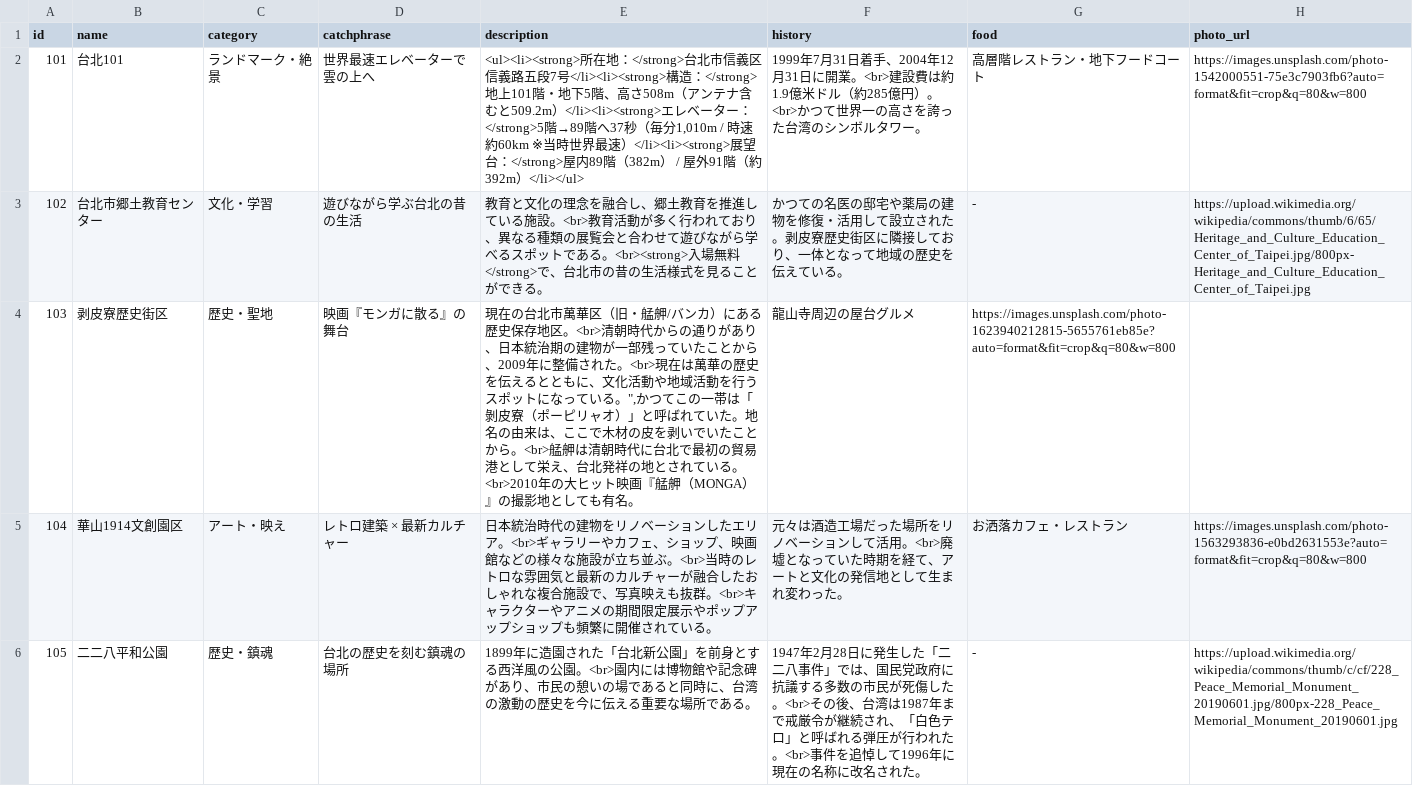
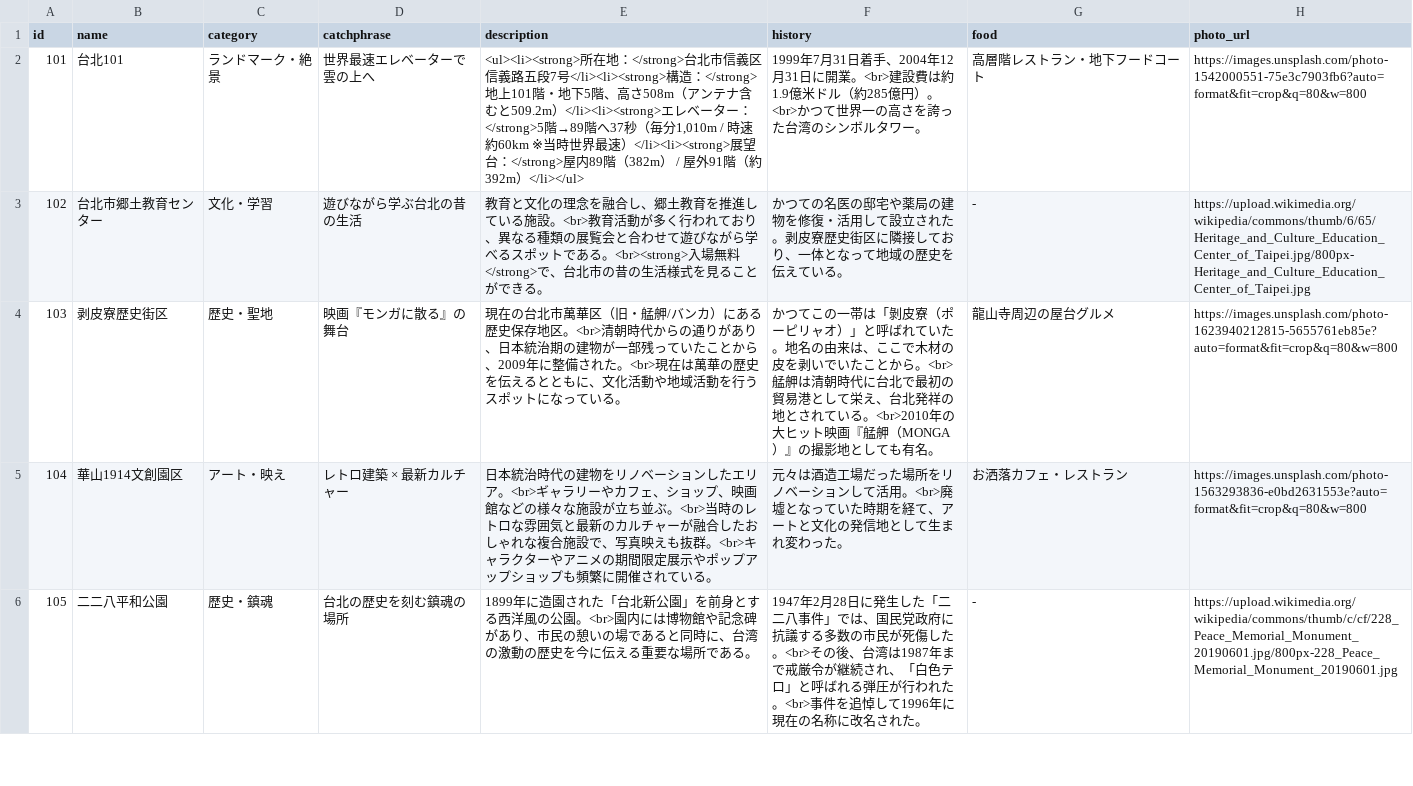
Before and after one commit to J105588/Taiwan, a CSV file: spots.csv, drawn as a sheet; only a part is shown.

Commit message:
Update spots.csv

```diff
--- a/spots.csv
+++ b/spots.csv
@@ -3,3 +3,3 @@ id,name,category,catchphrase,description,history,food,photo_url
 102,台北市郷土教育センター,文化・学習,遊びながら学ぶ台北の昔の生活,"教育と文化の理念を融合し、郷土教育を推進している施設。<br>教育活動が多く行われており、異なる種類の展覧会と合わせて遊びながら学べるスポットである。<br><strong>入場無料</strong>で、台北市の昔の生活様式を見ることができる。",かつての名医の邸宅や薬局の建物を修復・活用して設立された。剥皮寮歴史街区に隣接しており、一体となって地域の歴史を伝えている。,-,https://upload.wikimedia.org/wikipedia/commons/thumb/6/65/Heritage_and_Culture_Education_Center_of_Taipei.jpg/800px-Heritage_and_Culture_Education_Center_of_Taipei.jpg
-103,剥皮寮歴史街区,歴史・聖地,映画『モンガに散る』の舞台,"現在の台北市萬華区（旧・艋舺/バンカ）にある歴史保存地区。<br>清朝時代からの通りがあり、日本統治期の建物が一部残っていたことから、2009年に整備された。<br>現在は萬華の歴史を伝えるとともに、文化活動や地域活動を行うスポットになっている。"",かつてこの一帯は「剝皮寮（ポーピリャオ）」と呼ばれていた。地名の由来は、ここで木材の皮を剥いでいたことから。<br>艋舺は清朝時代に台北で最初の貿易港として栄え、台北発祥の地とされている。<br>2010年の大ヒット映画『艋舺（MONGA）』の撮影地としても有名。",龍山寺周辺の屋台グルメ,https://images.unsplash.com/photo-1623940212815-5655761eb85e?auto=format&fit=crop&q=80&w=800
+103,剥皮寮歴史街区,歴史・聖地,映画『モンガに散る』の舞台,"現在の台北市萬華区（旧・艋舺/バンカ）にある歴史保存地区。<br>清朝時代からの通りがあり、日本統治期の建物が一部残っていたことから、2009年に整備された。<br>現在は萬華の歴史を伝えるとともに、文化活動や地域活動を行うスポットになっている。","かつてこの一帯は「剝皮寮（ポーピリャオ）」と呼ばれていた。地名の由来は、ここで木材の皮を剥いでいたことから。<br>艋舺は清朝時代に台北で最初の貿易港として栄え、台北発祥の地とされている。<br>2010年の大ヒット映画『艋舺（MONGA）』の撮影地としても有名。",龍山寺周辺の屋台グルメ,https://images.unsplash.com/photo-1623940212815-5655761eb85e?auto=format&fit=crop&q=80&w=800
 104,華山1914文創園区,アート・映え,レトロ建築 × 最新カルチャー,"日本統治時代の建物をリノベーションしたエリア。<br>ギャラリーやカフェ、ショップ、映画館などの様々な施設が立ち並ぶ。<br>当時のレトロな雰囲気と最新のカルチャーが融合したおしゃれな複合施設で、写真映えも抜群。<br>キャラクターやアニメの期間限定展示やポップアップショップも頻繁に開催されている。",元々は酒造工場だった場所をリノベーションして活用。<br>廃墟となっていた時期を経て、アートと文化の発信地として生まれ変わった。,お洒落カフェ・レストラン,https://images.unsplash.com/photo-1563293836-e0bd2631553e?auto=format&fit=crop&q=80&w=800
```
